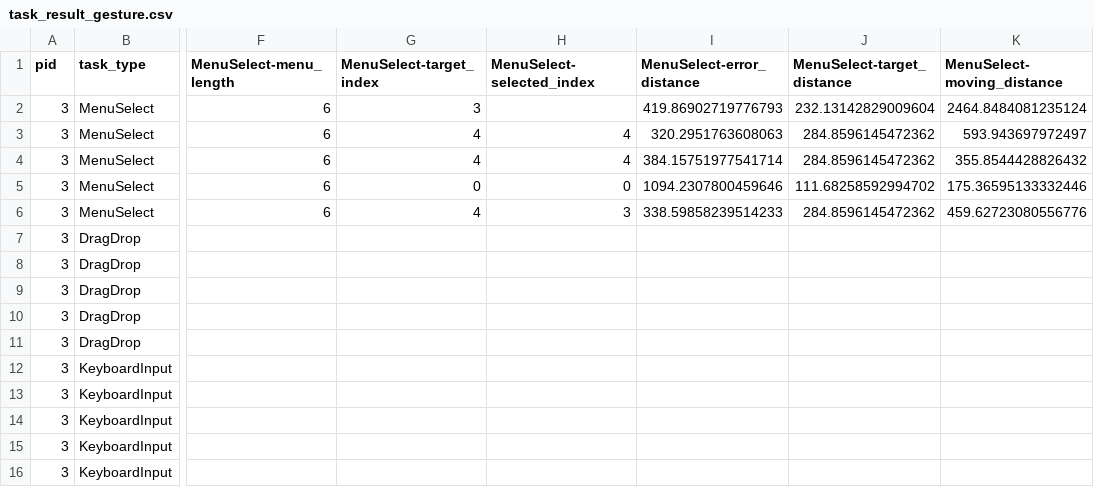
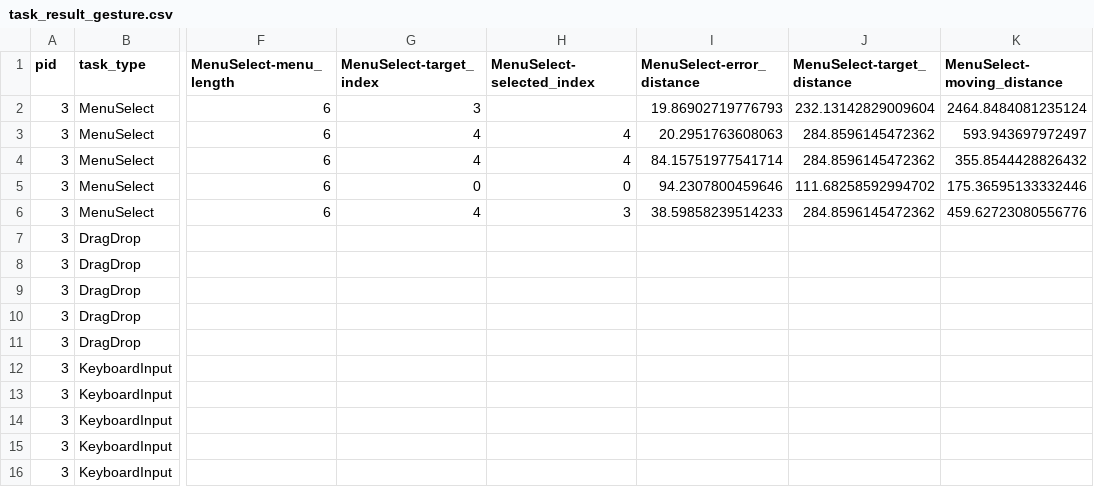
Before and after one commit to Tanimal19/gesture_desktop_control, a CSV file: evaluation_study/datasets/p3/task_result_gesture.csv, drawn as a sheet; only a part is shown, gaps mark what is left out; the diff names each change by its address in the sheet, - before the commit and + after, or states it on an @@ line.

```diff
--- a/evaluation_study/datasets/p3/task_result_gesture.csv
+++ b/evaluation_study/datasets/p3/task_result_gesture.csv
-I2 (MenuSelect-error_distance): 419.86902719776793
+I2 (MenuSelect-error_distance): 19.86902719776793
-I3 (MenuSelect-error_distance): 320.2951763608063
+I3 (MenuSelect-error_distance): 20.2951763608063
-I4 (MenuSelect-error_distance): 384.15751977541714
+I4 (MenuSelect-error_distance): 84.15751977541714
-I5 (MenuSelect-error_distance): 1094.2307800459646
+I5 (MenuSelect-error_distance): 94.2307800459646
-I6 (MenuSelect-error_distance): 338.59858239514233
+I6 (MenuSelect-error_distance): 38.59858239514233
```
Also changed, not shown: evaluation_study/datasets/p1/task_result_gesture.csv, evaluation_study/datasets/p1/task_result_touchpad.csv, 24 other files.
